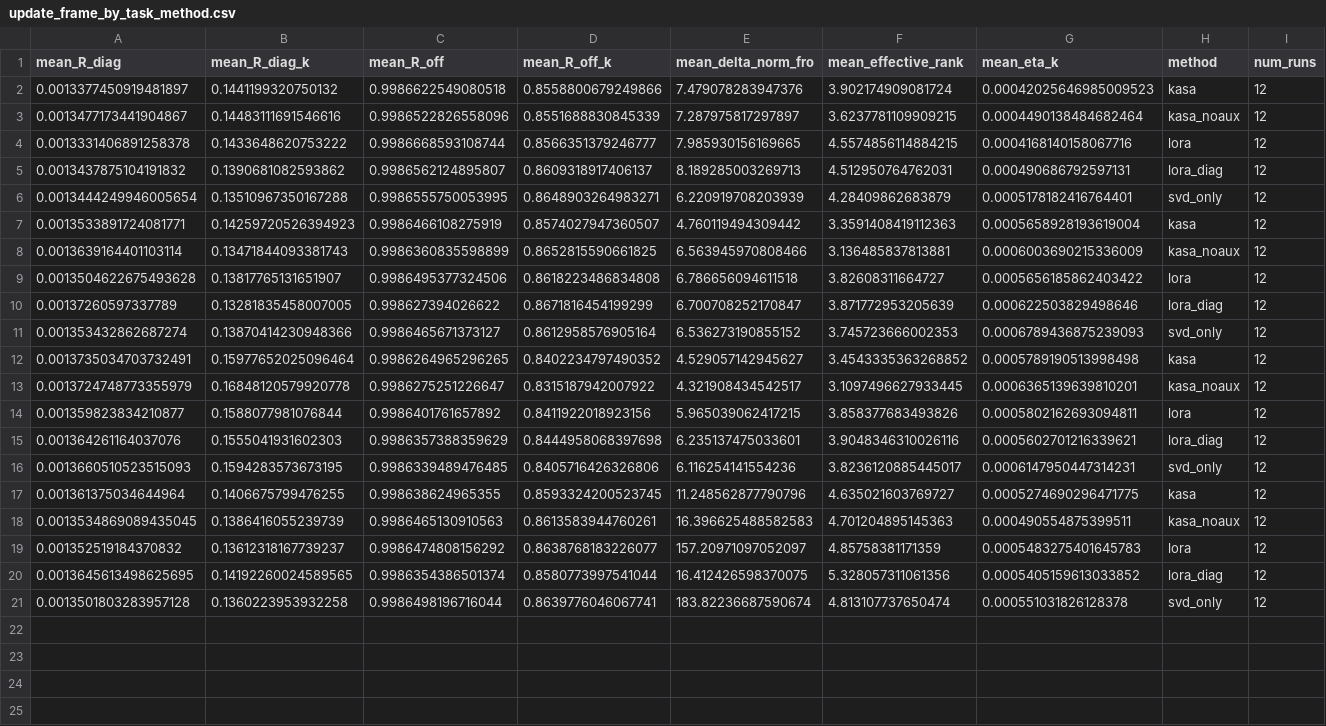
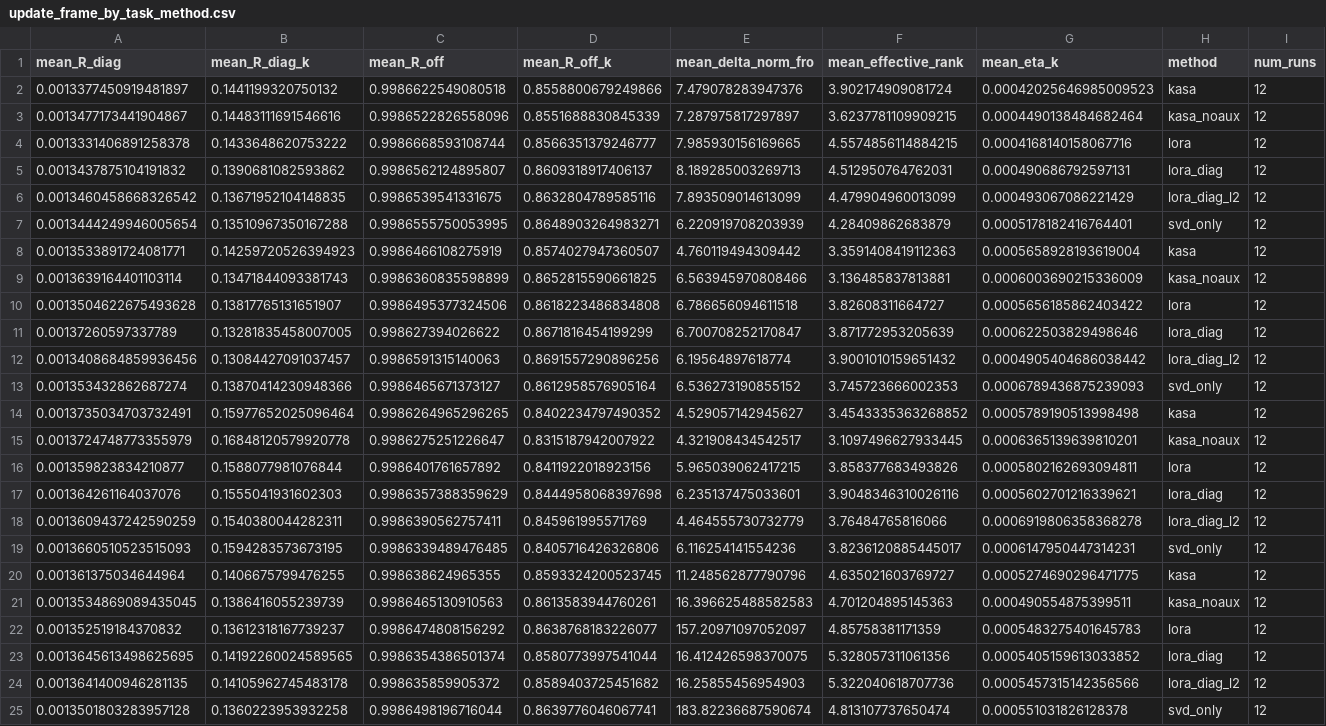
Before and after one commit to Topasm/2026efficient_ML, a CSV file: results/kasa_mechanistic/full/update_frame_by_task_method.csv, drawn as a sheet; only a part is shown; rows hold the shown columns only; the diff names each change by its address in the sheet, - before the commit and + after, or states it on an @@ line.

```diff
--- a/results/kasa_mechanistic/full/update_frame_by_task_method.csv
+++ b/results/kasa_mechanistic/full/update_frame_by_task_method.csv
+row 6: 0.0013460458668326542 | 0.13671952104148835 | 0.9986539541331675 | 0.8632804789585116 | 7.893509014613099 | 4.479904960013099 | 0.000493067086221429 | lora_diag_l2 | 12
+row 12: 0.0013408684859936456 | 0.13084427091037457 | 0.9986591315140063 | 0.8691557290896256 | 6.19564897618774 | 3.9001010159651432 | 0.0004905404686038442 | lora_diag_l2 | 12
+row 18: 0.0013609437242590259 | 0.1540380044282311 | 0.9986390562757411 | 0.845961995571769 | 4.464555730732779 | 3.76484765816066 | 0.0006919806358368278 | lora_diag_l2 | 12
+row 24: 0.0013641400946281135 | 0.14105962745483178 | 0.998635859905372 | 0.8589403725451682 | 16.25855456954903 | 5.322040618707736 | 0.0005457315142356566 | lora_diag_l2 | 12
```
Also changed, not shown: results/kasa_mechanistic/full/ablation_by_task_method_lr.csv, 2 other files.
